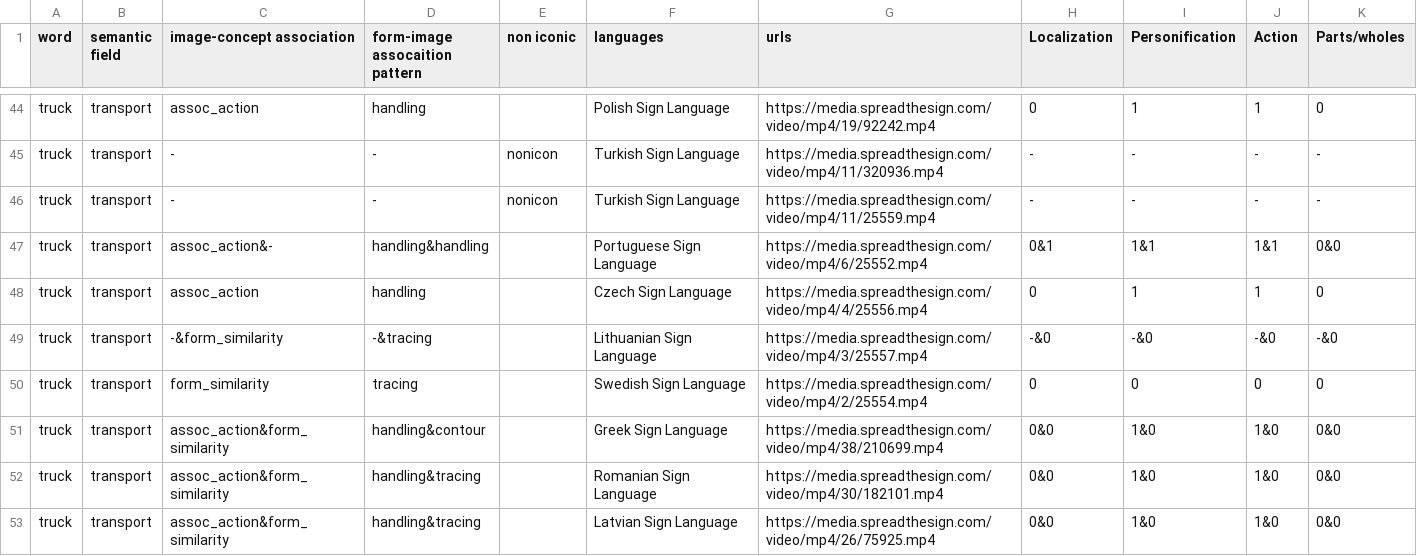
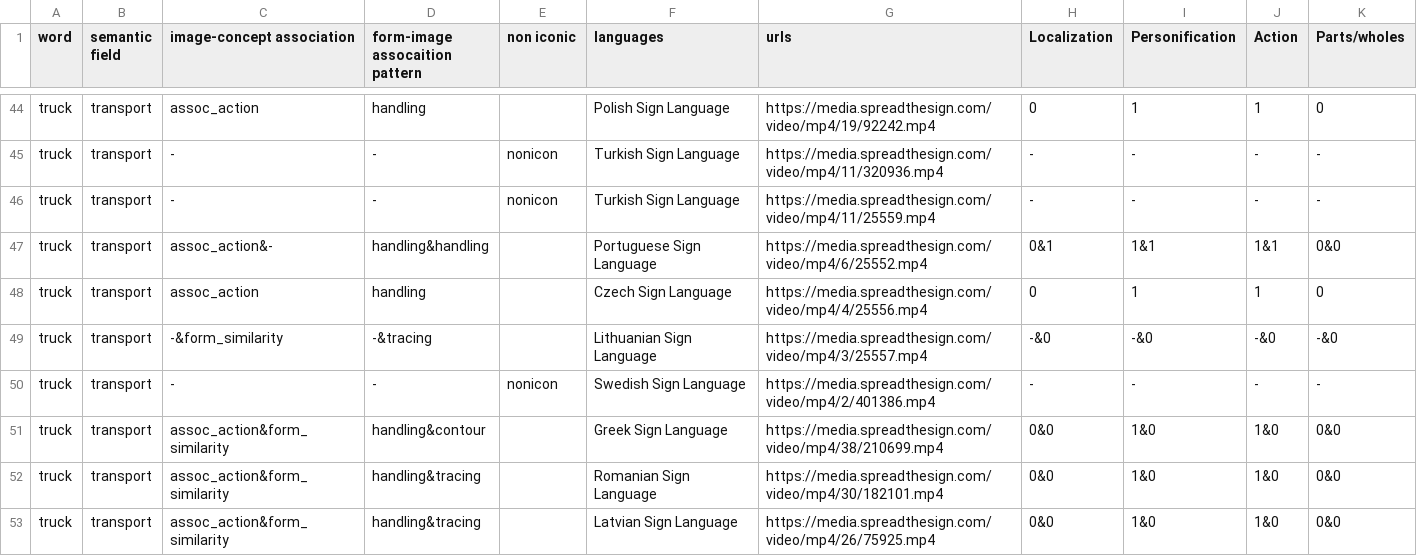
Before and after one commit to agricolamz/iconicity_in_SL_site, a CSV file: iconisity_SL.csv, drawn as a sheet; only a part is shown, gaps mark what is left out; the diff covers the shown part only.

```diff
--- a/iconisity_SL.csv
+++ b/iconisity_SL.csv
@@ -49,3 +49,3 @@ truck	transport	assoc_action	handling		Czech Sign Language	https://media.spreadt
 truck	transport	-&form_similarity	-&tracing		Lithuanian Sign Language	https://media.spreadthesign.com/video/mp4/3/25557.mp4	-&0	-&0	-&0	-&0
-truck	transport	form_similarity	tracing		Swedish Sign Language	https://media.spreadthesign.com/video/mp4/2/25554.mp4	0	0	0	0
+truck	transport	-	-	nonicon	Swedish Sign Language	https://media.spreadthesign.com/video/mp4/2/401386.mp4	-	-	-	-
 truck	transport	assoc_action&form_similarity	handling&contour		Greek Sign Language	https://media.spreadthesign.com/video/mp4/38/210699.mp4	0&0	1&0	1&0	0&0
```
Also changed, not shown: 7 added rows, 2 removed rows and 85 edited cells elsewhere in this file, 1 other file.
